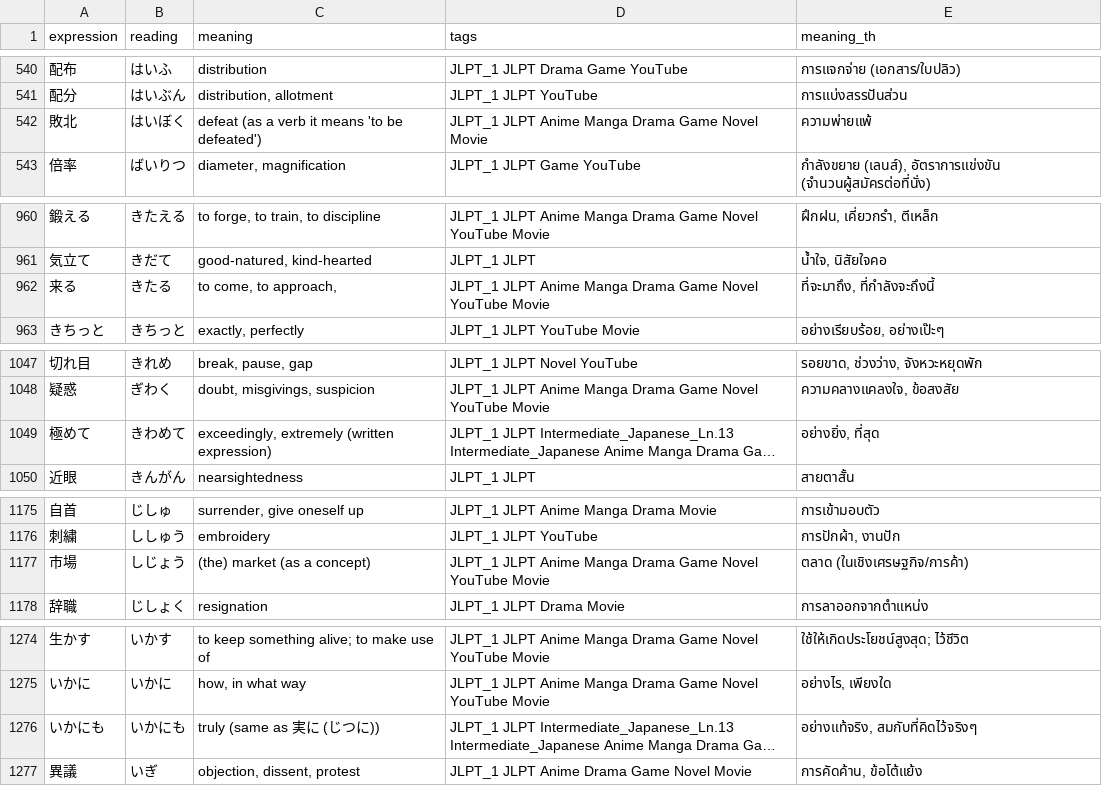
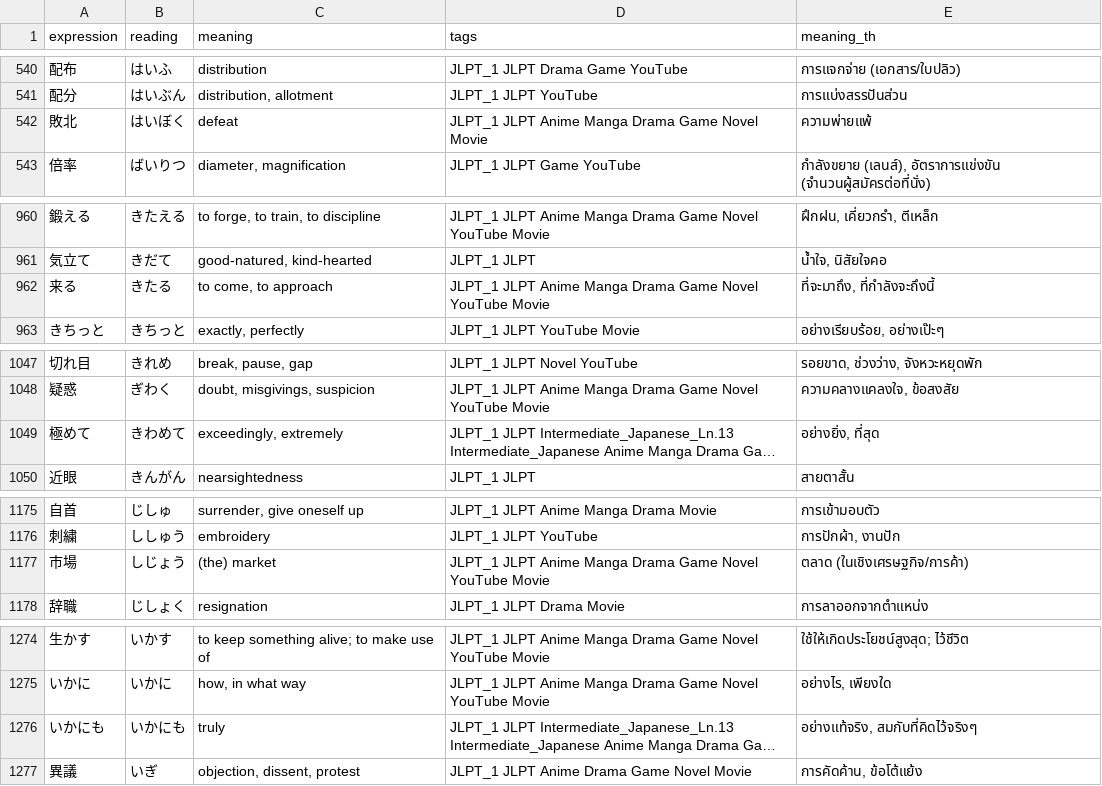
Before and after one commit to JetsadaJan/japanese_vocab, a CSV file: public/data/n1.csv, drawn as a sheet; only a part is shown, gaps mark what is left out; long unchanged cells end in …; the diff covers the shown part only; the diff names each change by its address in the sheet, - before the commit and + after, or states it on an @@ line.

Commit message:
fix: remove stray foreign characters, clean English meanings, and verify vocabulary accuracy

```diff
--- a/public/data/n1.csv
+++ b/public/data/n1.csv
-C542 (meaning): defeat (as a verb it means 'to be defeated')
+C542 (meaning): defeat
-C962 (meaning): to come, to approach,
+C962 (meaning): to come, to approach
-C1049 (meaning): exceedingly, extremely (written expression)
+C1049 (meaning): exceedingly, extremely
-C1177 (meaning): (the) market (as a concept)
+C1177 (meaning): (the) market
-C1276 (meaning): truly (same as 実に (じつに))
+C1276 (meaning): truly
```
Also changed, not shown: 4 edited cells elsewhere in this file, public/data/n2.csv, public/data/n3.csv, 3 other files.
